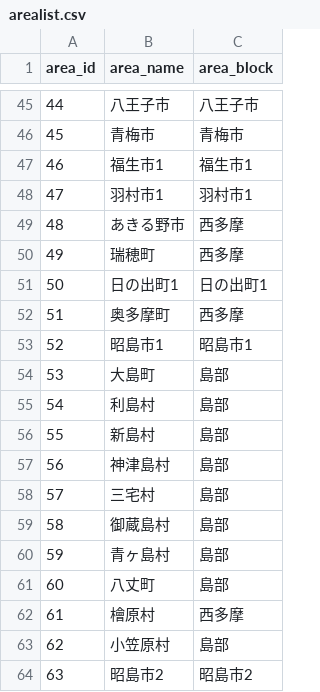
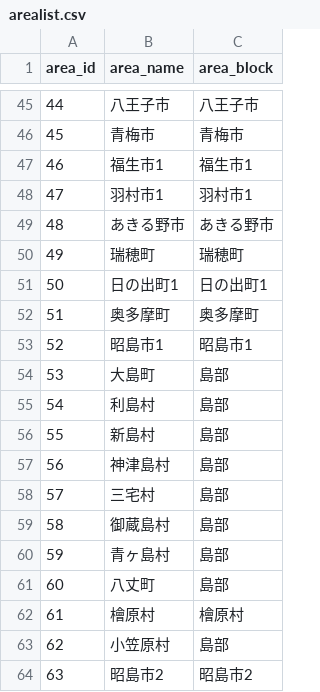
Before and after one commit to yuukiner/akishima2025, a CSV file: arealist.csv, drawn as a sheet; only a part is shown, gaps mark what is left out.

```diff
--- a/arealist.csv
+++ b/arealist.csv
@@ -48,6 +48,6 @@ area_id,area_name,area_block
 47,羽村市1,羽村市1
-48,あきる野市,西多摩
-49,瑞穂町,西多摩
+48,あきる野市,あきる野市
+49,瑞穂町,瑞穂町
 50,日の出町1,日の出町1
-51,奥多摩町,西多摩
+51,奥多摩町,奥多摩町
 52,昭島市1,昭島市1
@@ -61,3 +61,3 @@ area_id,area_name,area_block
 60,八丈町,島部
-61,檜原村,西多摩
+61,檜原村,檜原村
 62,小笠原村,島部
```
Also changed, not shown: 5 other files.
